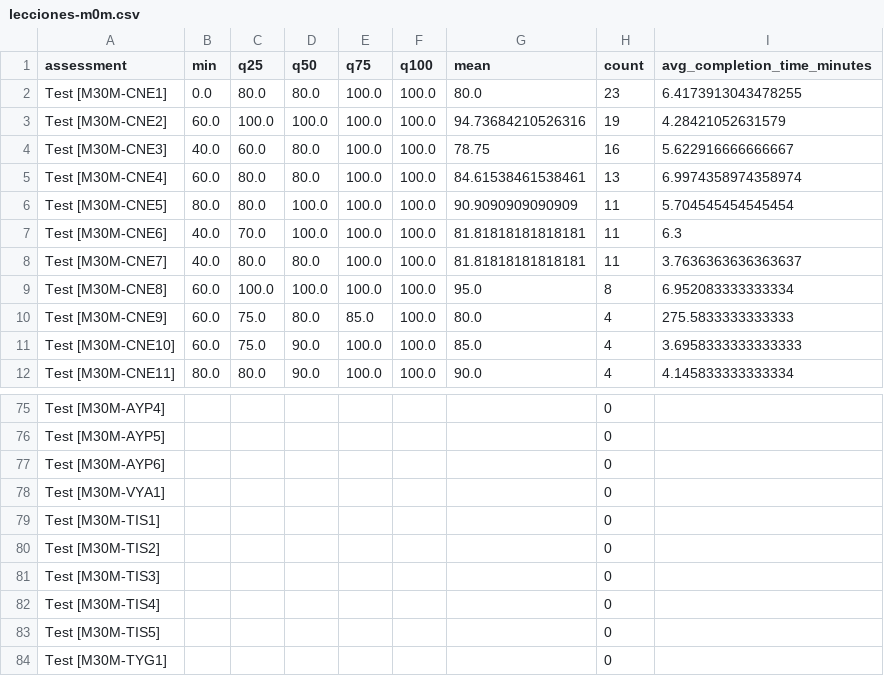
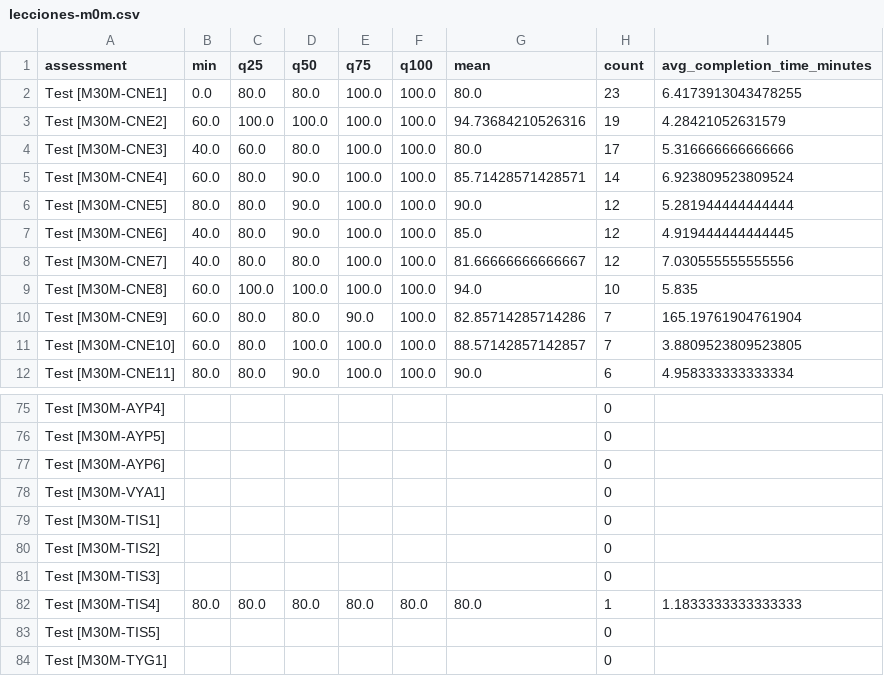
Before and after one commit to Seba-sp/Data-analysis, a CSV file: data/metrics/kpi/lecciones-m0m.csv, drawn as a sheet; only a part is shown, gaps mark what is left out; the diff covers the shown part only.

```diff
--- a/data/metrics/kpi/lecciones-m0m.csv
+++ b/data/metrics/kpi/lecciones-m0m.csv
@@ -3,10 +3,10 @@ Test [M30M-CNE1],0.0,80.0,80.0,100.0,100.0,80.0,23,6.4173913043478255
 Test [M30M-CNE2],60.0,100.0,100.0,100.0,100.0,94.73684210526316,19,4.28421052631579
-Test [M30M-CNE3],40.0,60.0,80.0,100.0,100.0,78.75,16,5.622916666666667
-Test [M30M-CNE4],60.0,80.0,80.0,100.0,100.0,84.61538461538461,13,6.9974358974358974
-Test [M30M-CNE5],80.0,80.0,100.0,100.0,100.0,90.9090909090909,11,5.704545454545454
-Test [M30M-CNE6],40.0,70.0,100.0,100.0,100.0,81.81818181818181,11,6.3
-Test [M30M-CNE7],40.0,80.0,80.0,100.0,100.0,81.81818181818181,11,3.7636363636363637
-Test [M30M-CNE8],60.0,100.0,100.0,100.0,100.0,95.0,8,6.952083333333334
-Test [M30M-CNE9],60.0,75.0,80.0,85.0,100.0,80.0,4,275.5833333333333
-Test [M30M-CNE10],60.0,75.0,90.0,100.0,100.0,85.0,4,3.6958333333333333
-Test [M30M-CNE11],80.0,80.0,90.0,100.0,100.0,90.0,4,4.145833333333334
+Test [M30M-CNE3],40.0,60.0,80.0,100.0,100.0,80.0,17,5.316666666666666
+Test [M30M-CNE4],60.0,80.0,90.0,100.0,100.0,85.71428571428571,14,6.923809523809524
+Test [M30M-CNE5],80.0,80.0,90.0,100.0,100.0,90.0,12,5.281944444444444
+Test [M30M-CNE6],40.0,80.0,90.0,100.0,100.0,85.0,12,4.919444444444445
+Test [M30M-CNE7],40.0,80.0,80.0,100.0,100.0,81.66666666666667,12,7.030555555555556
+Test [M30M-CNE8],60.0,100.0,100.0,100.0,100.0,94.0,10,5.835
+Test [M30M-CNE9],60.0,80.0,80.0,90.0,100.0,82.85714285714286,7,165.19761904761904
+Test [M30M-CNE10],60.0,80.0,100.0,100.0,100.0,88.57142857142857,7,3.8809523809523805
+Test [M30M-CNE11],80.0,80.0,90.0,100.0,100.0,90.0,6,4.958333333333334
@@ -81,3 +81,3 @@ Test [M30M-TIS2],,,,,,,0,
 Test [M30M-TIS3],,,,,,,0,
-Test [M30M-TIS4],,,,,,,0,
+Test [M30M-TIS4],80.0,80.0,80.0,80.0,80.0,80.0,1,1.1833333333333333
 Test [M30M-TIS5],,,,,,,0,
```
Also changed, not shown: 58 edited cells elsewhere in this file, data/metrics/kpi/nivel-1-m30m.csv, data/metrics/kpi/test-de-diagnostico-m30m.csv, 11 other files.
